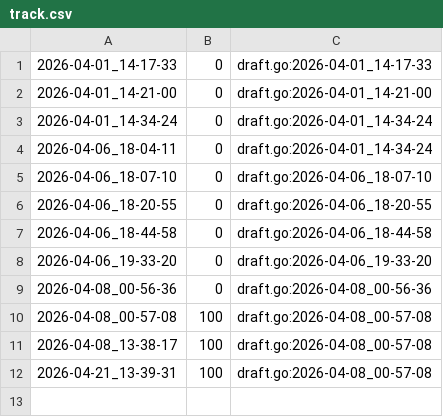
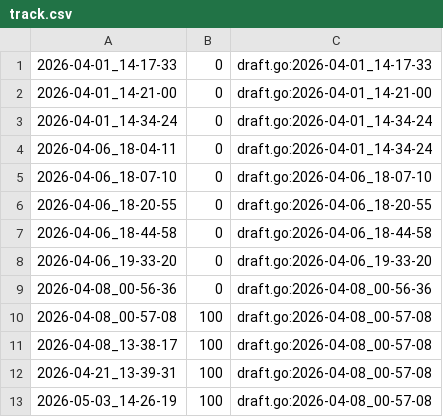
Before and after one commit to qxcode-course/ed-ter-bloco-a-Samia8120-coder, a CSV file: .tko/track/ed@resto/track.csv, drawn as a sheet; the diff names each change by its address in the sheet, - before the commit and + after, or states it on an @@ line.

```diff
--- a/.tko/track/ed@resto/track.csv
+++ b/.tko/track/ed@resto/track.csv
+row 13: 2026-05-03_14-26-19 | 100 | draft.go:2026-04-08_00-57-08
```
Also changed, not shown: .tko/track/ed@bettersearch/track.csv, 27 other files.
